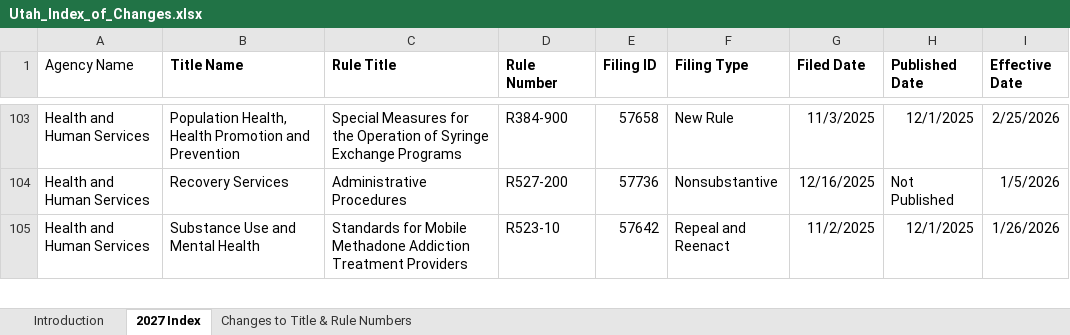
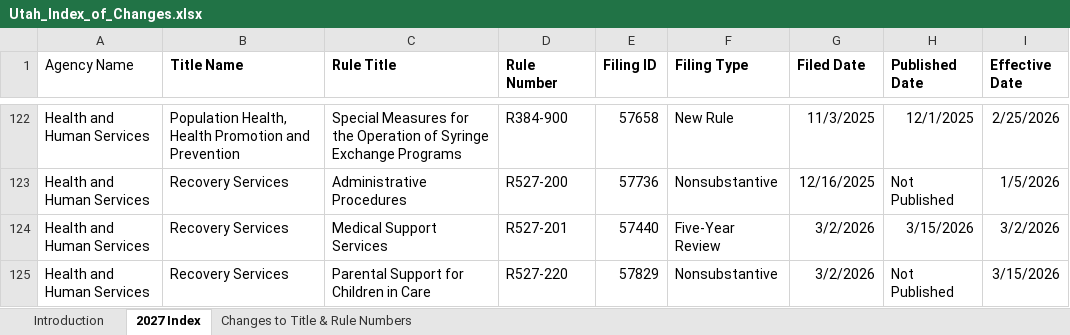
Before and after one commit to joshmonitor/rules-monitor, an Excel workbook: Utah_Index_of_Changes.xlsx, sheet 2027 Index, drawn as a sheet; only a part is shown, gaps mark what is left out; the shorter side is filled out with more unchanged rows; values as stored, in another font and other column widths than the file's, no borders; table styles not drawn; the diff covers the shown part only; the diff names each change by its address in the sheet, - before the commit and + after, or states it on an @@ line.

```diff
--- a/Utah_Index_of_Changes.xlsx (sheet 2027 Index)
+++ b/Utah_Index_of_Changes.xlsx (sheet 2027 Index)
+row 124: Health and Human Services | Recovery Services | Medical Support Services | R527-201 | 57440 | Five-Year Review | 3/2/2026 | 3/15/2026 | 3/2/2026
+row 125: Health and Human Services | Recovery Services | Parental Support for Children in Care | R527-220 | 57829 | Nonsubstantive | 3/2/2026 | Not Published | 3/15/2026
```
Also changed, not shown: 42 added rows elsewhere in this sheet, 2 other files.
